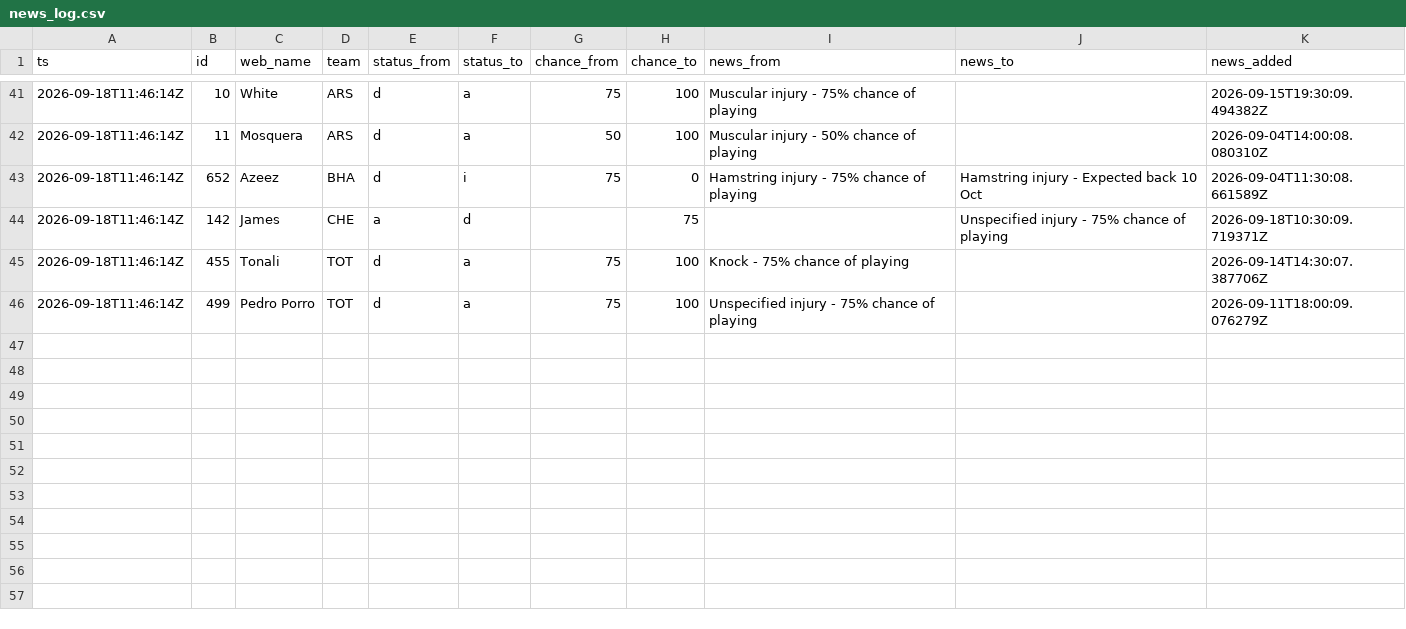
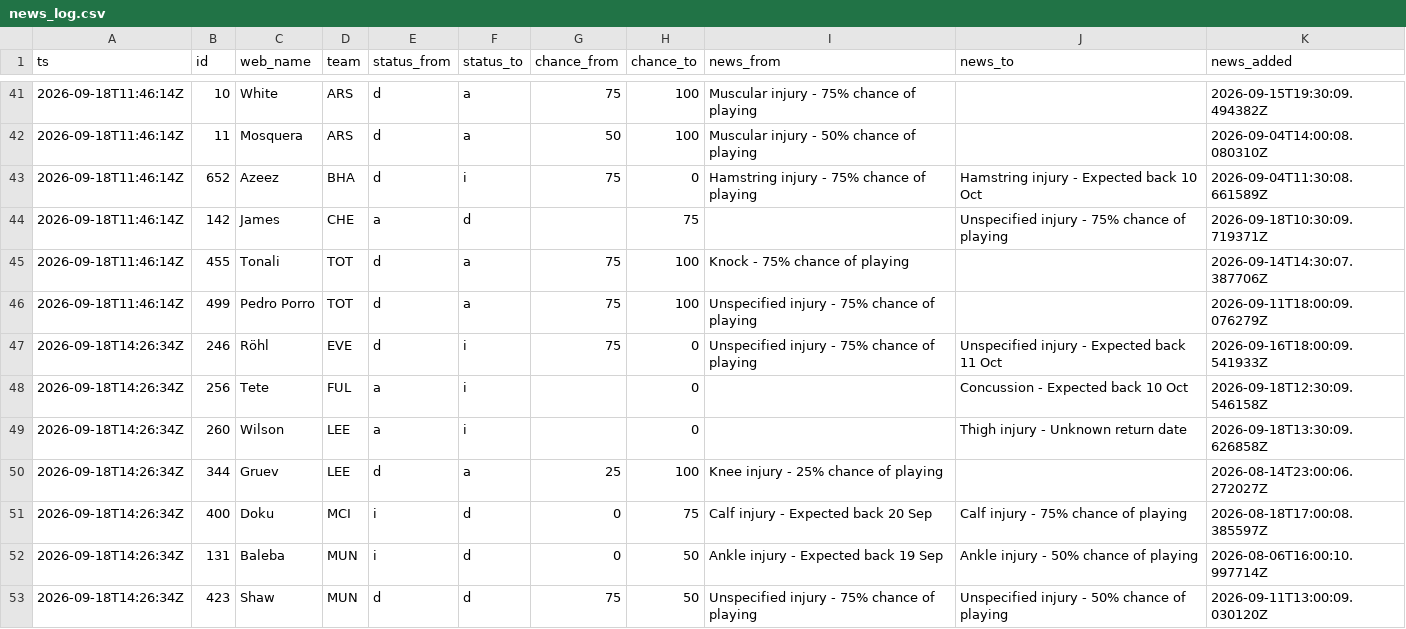
Before and after one commit to nr-jp/fpl-mirror, a CSV file: data/derived/news_log.csv, drawn as a sheet; only a part is shown, gaps mark what is left out; the diff names each change by its address in the sheet, - before the commit and + after, or states it on an @@ line.

```diff
--- a/data/derived/news_log.csv
+++ b/data/derived/news_log.csv
+row 47: 2026-09-18T14:26:34Z | 246 | Röhl | EVE | d | i | 75 | 0 | Unspecified injury - 75% chance of playing | Unspecified injury - Expected back 11 Oct | 2026-09-16T18:00:09.541933Z
+row 48: 2026-09-18T14:26:34Z | 256 | Tete | FUL | a | i |  | 0 |  | Concussion - Expected back 10 Oct | 2026-09-18T12:30:09.546158Z
+row 49: 2026-09-18T14:26:34Z | 260 | Wilson | LEE | a | i |  | 0 |  | Thigh injury - Unknown return date | 2026-09-18T13:30:09.626858Z
+row 50: 2026-09-18T14:26:34Z | 344 | Gruev | LEE | d | a | 25 | 100 | Knee injury - 25% chance of playing |  | 2026-08-14T23:00:06.272027Z
+row 51: 2026-09-18T14:26:34Z | 400 | Doku | MCI | i | d | 0 | 75 | Calf injury - Expected back 20 Sep | Calf injury - 75% chance of playing | 2026-08-18T17:00:08.385597Z
+row 52: 2026-09-18T14:26:34Z | 131 | Baleba | MUN | i | d | 0 | 50 | Ankle injury - Expected back 19 Sep | Ankle injury - 50% chance of playing | 2026-08-06T16:00:10.997714Z
+row 53: 2026-09-18T14:26:34Z | 423 | Shaw | MUN | d | d | 75 | 50 | Unspecified injury - 75% chance of playing | Unspecified injury - 50% chance of playing | 2026-09-11T13:00:09.030120Z
```
Also changed, not shown: data/derived/players.csv, 6 other files.
